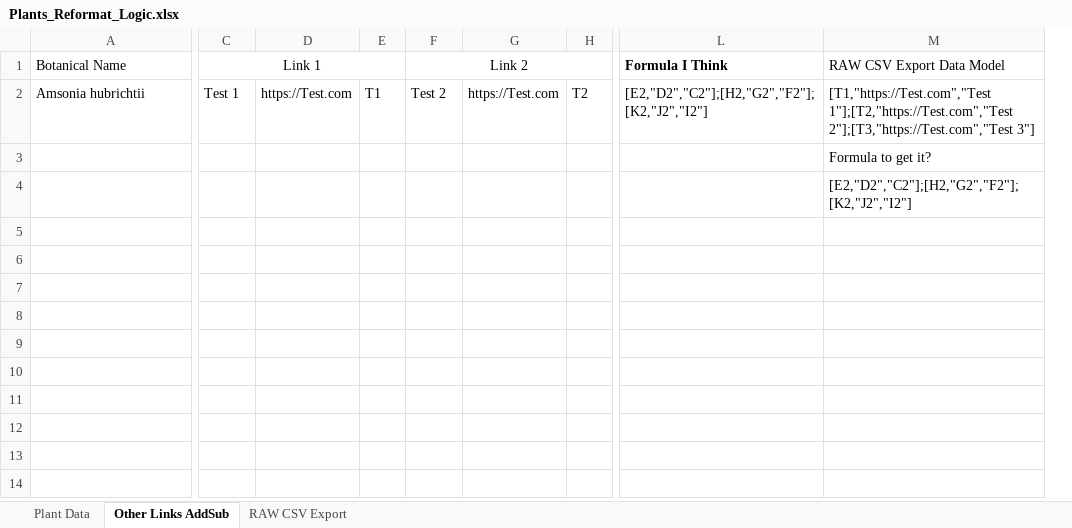
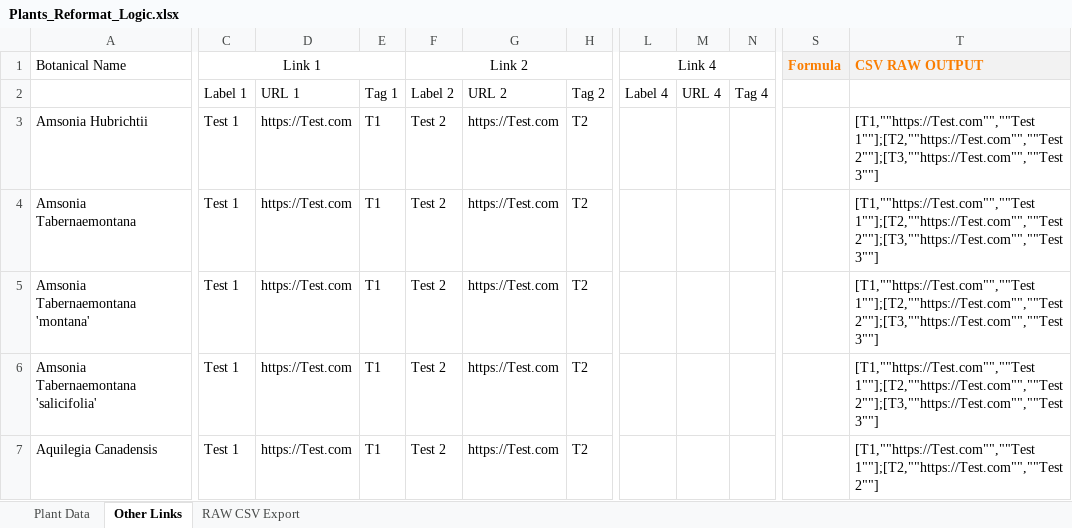
Before and after one commit to InfusedChooch/Plants, an Excel workbook: ReviewFiles/Plants_Reformat_Logic.xlsx, sheet Other Links, drawn as a sheet; only a part is shown, gaps mark what is left out; values as stored, in another font and other column widths than the file's, no borders; removed rows and columns are numbered as before the commit, all else as after; rows hold the shown columns only; the diff covers the shown part only; the diff names each change by its address in the sheet, - before the commit and + after, or states it on an @@ line.

```diff
--- a/ReviewFiles/Plants_Reformat_Logic.xlsx (sheet Other Links)
+++ b/ReviewFiles/Plants_Reformat_Logic.xlsx (sheet Other Links)
-sheet tab: Other Links AddSub
+sheet tab: Other Links
-column L (Formula I Think), row 2: [E2,"D2","C2"];[H2,"G2","F2"];[K2,"J2","I2"]
-column M (RAW CSV Export Data Model), rows 2-4: [T1,"https://Test.com","Test 1"];[T2,"https://Test.com","Test 2"];[T3,"https://Test.com","Test 3"] | Formula to get it? | [E2,"D2","C2"];[H2,"G2","F2"];[K2,"J2","I2"]
+column L (Link 4), empty
+column M, empty
+column N, empty
+column S (Formula), empty
+column T (CSV RAW OUTPUT), rows 3-5: all [T1,""https://Test.com"",""Test 1""];[T2,""https://Test.com"",""Test 2""];[T3,""https://Test.com"",""Test 3""]
+row 2:  | Label 1 | URL 1 | Tag 1 | Label 2 | URL 2 | Tag 2 | Label 4 | URL 4 | Tag 4
-A3 (Botanical Name): Amsonia hubrichtii
+A3 (Botanical Name): Amsonia Hubrichtii
-A4 (Botanical Name): (empty)
+A4 (Botanical Name): Amsonia Tabernaemontana
-C4:C5 (Link 1): (empty)
+C4:C5 (Link 1): Test 1
-D4:D5: (empty)
+D4:D5: https://Test.com
-E4:E5: (empty)
+E4:E5: T1
-F4:F5 (Link 2): (empty)
+F4:F5 (Link 2): Test 2
-G4:G5: (empty)
+G4:G5: https://Test.com
-H4:H5: (empty)
+H4:H5: T2
-A5 (Botanical Name): (empty)
+A5 (Botanical Name): Amsonia Tabernaemontana 'montana'
+row 6: Amsonia Tabernaemontana 'salicifolia' | Test 1 | https://Test.com | T1 | Test 2 | https://Test.com | T2 |  |  |  |  | [T1,""https://Test.com"",""Test 1""];[T2,""https://Test.com"",""Test 2""];[T3,""https://Test.com"",""Test 3""]
+row 7: Aquilegia Canadensis | Test 1 | https://Test.com | T1 | Test 2 | https://Test.com | T2 |  |  |  |  | [T1,""https://Test.com"",""Test 1""];[T2,""https://Test.com"",""Test 2""]
```
Also changed, not shown: 4 added columns and 8 edited cells elsewhere in this sheet, sheet Plant Data, sheet RAW CSV Export, 7 other files.
